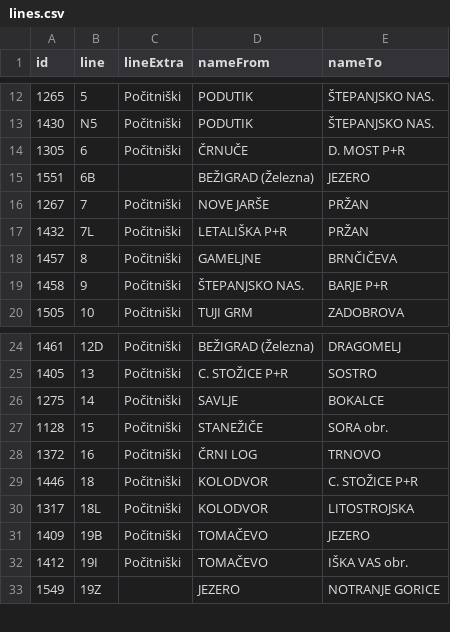
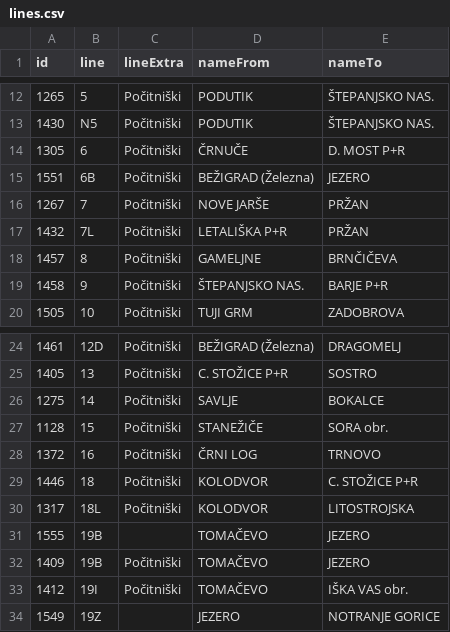
Before and after one commit to openstreetmap-si/bus-routes-osm-lpp, a CSV file: data/lpp/lines.csv, drawn as a sheet; only a part is shown, gaps mark what is left out.

```diff
--- a/data/lpp/lines.csv
+++ b/data/lpp/lines.csv
@@ -14,3 +14,3 @@
 1305,6,Počitniški,ČRNUČE,D. MOST P+R
-1551,6B,,BEŽIGRAD (Železna),JEZERO
+1551,6B,Počitniški,BEŽIGRAD (Železna),JEZERO
 1267,7,Počitniški,NOVE JARŠE,PRŽAN
@@ -30,2 +30,3 @@
 1317,18L,Počitniški,KOLODVOR,LITOSTROJSKA
+1555,19B,,TOMAČEVO,JEZERO
 1409,19B,Počitniški,TOMAČEVO,JEZERO
```
Also changed, not shown: data/lpp/lines_stops.csv.
